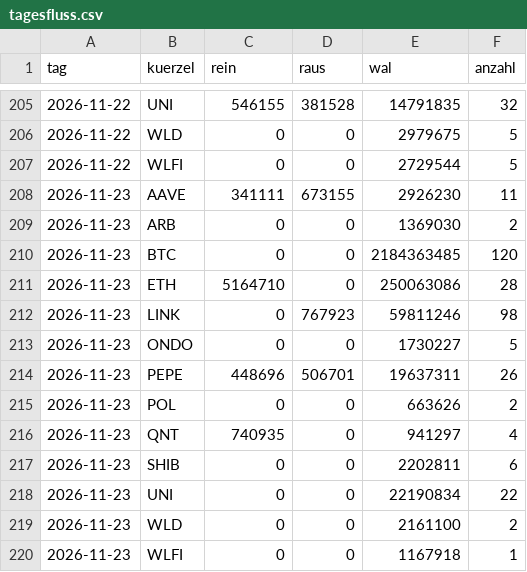
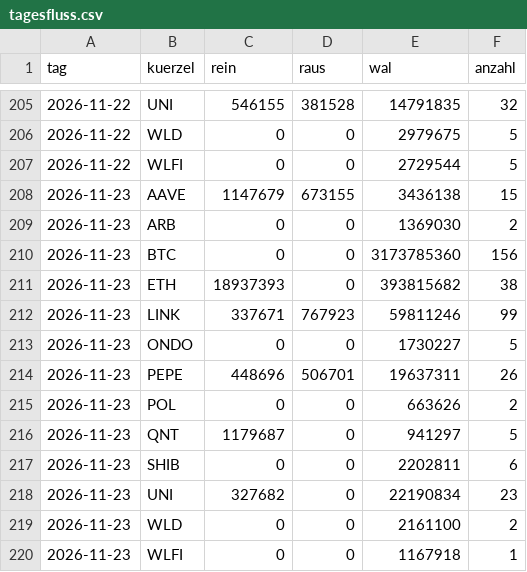
Before and after one commit to tobzwil89/insider, a CSV file: daten/wale/tagesfluss.csv, drawn as a sheet; only a part is shown, gaps mark what is left out.

```diff
--- a/daten/wale/tagesfluss.csv
+++ b/daten/wale/tagesfluss.csv
@@ -207,7 +207,7 @@ tag,kuerzel,rein,raus,wal,anzahl
 2026-11-22,WLFI,0,0,2729544,5
-2026-11-23,AAVE,341111,673155,2926230,11
+2026-11-23,AAVE,1147679,673155,3436138,15
 2026-11-23,ARB,0,0,1369030,2
-2026-11-23,BTC,0,0,2184363485,120
-2026-11-23,ETH,5164710,0,250063086,28
-2026-11-23,LINK,0,767923,59811246,98
+2026-11-23,BTC,0,0,3173785360,156
+2026-11-23,ETH,18937393,0,393815682,38
+2026-11-23,LINK,337671,767923,59811246,99
 2026-11-23,ONDO,0,0,1730227,5
@@ -215,5 +215,5 @@ tag,kuerzel,rein,raus,wal,anzahl
 2026-11-23,POL,0,0,663626,2
-2026-11-23,QNT,740935,0,941297,4
+2026-11-23,QNT,1179687,0,941297,5
 2026-11-23,SHIB,0,0,2202811,6
-2026-11-23,UNI,0,0,22190834,22
+2026-11-23,UNI,327682,0,22190834,23
 2026-11-23,WLD,0,0,2161100,2
```
Also changed, not shown: daten/wale/memecoins.csv, 2 other files.
